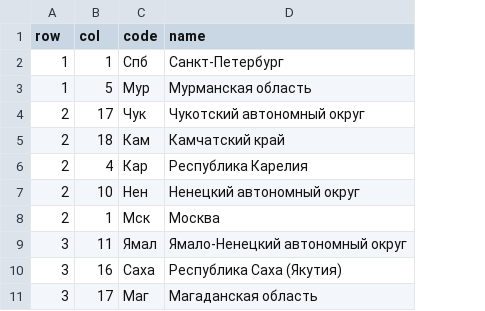
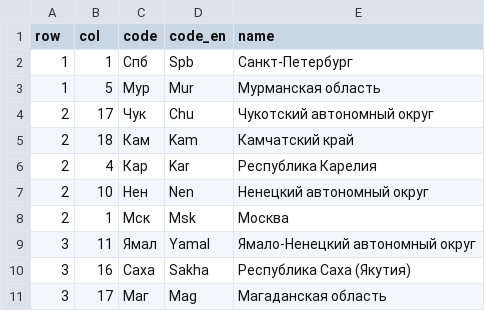
Before and after one commit to PavelSyomin/legal-services-geography-papers, a CSV file: legal-companies-regional-specialization/russia-tiles.csv, drawn as a sheet; only a part is shown; the diff names each change by its address in the sheet, - before the commit and + after, or states it on an @@ line.

```diff
--- a/legal-companies-regional-specialization/russia-tiles.csv
+++ b/legal-companies-regional-specialization/russia-tiles.csv
+column D (code_en), rows 2-11: Spb | Mur | Chu | Kam | Kar | Nen | Msk | Yamal | Sakha | Mag
```
Also changed, not shown: 4 other files.
